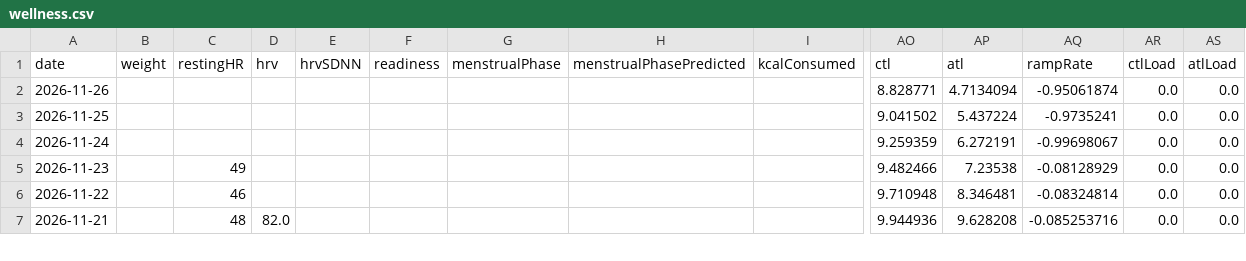
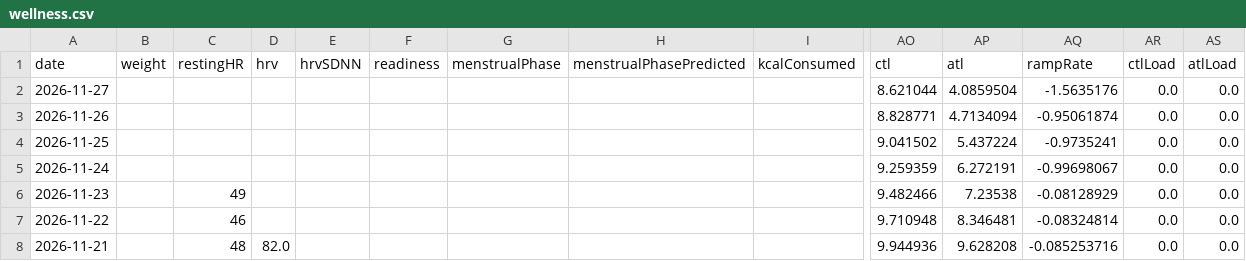
Before and after one commit to giovannispinelli08-a11y/Personal_Training_Programme, a CSV file: data/wellness.csv, drawn as a sheet; only a part is shown, gaps mark what is left out; rows hold the shown columns only; the diff names each change by its address in the sheet, - before the commit and + after, or states it on an @@ line.

```diff
--- a/data/wellness.csv
+++ b/data/wellness.csv
+row 2: 2026-11-27 |  |  |  |  |  |  |  |  | 8.621044 | 4.0859504 | -1.5635176 | 0.0 | 0.0
```
Also changed, not shown: 3 other files.
